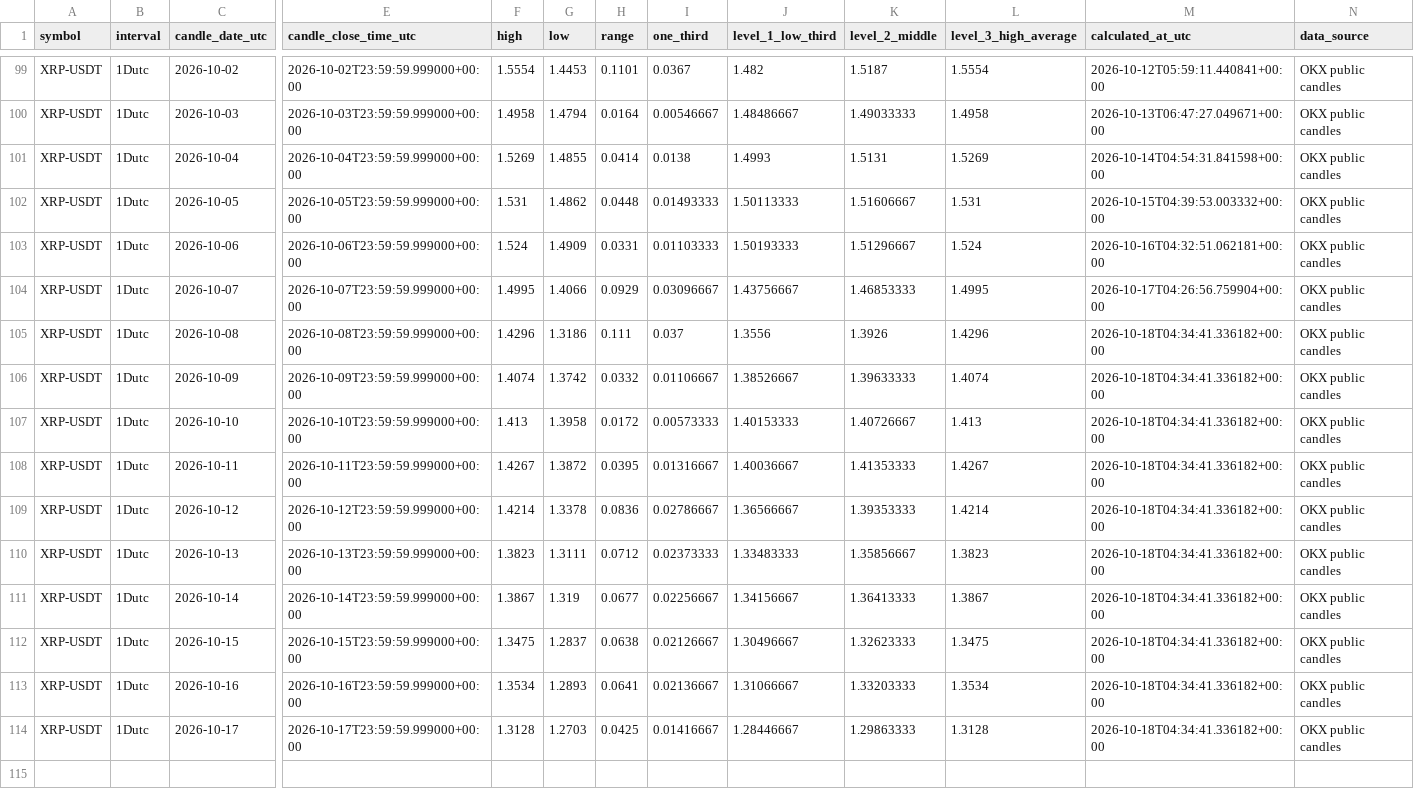
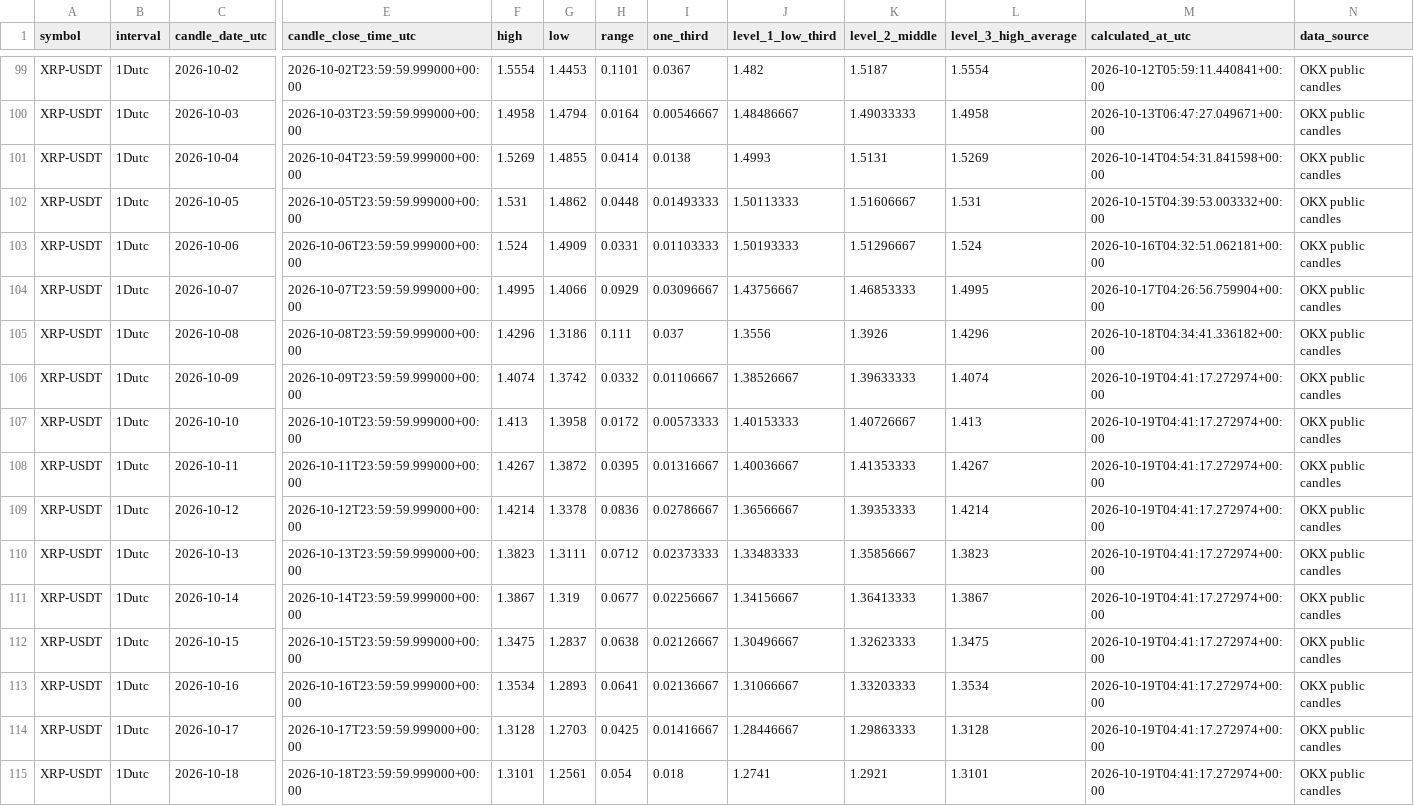
Before and after one commit to Einsteinmonkey/XRPoneDayCandlesRuleofThirds, a CSV file: results/history.csv, drawn as a sheet; only a part is shown, gaps mark what is left out; rows hold the shown columns only; the diff names each change by its address in the sheet, - before the commit and + after, or states it on an @@ line.

```diff
--- a/results/history.csv
+++ b/results/history.csv
-M106:M114 (calculated_at_utc): 2026-10-18T04:34:41.336182+00:00
+M106:M114 (calculated_at_utc): 2026-10-19T04:41:17.272974+00:00
+row 115: XRP-USDT | 1Dutc | 2026-10-18 | 2026-10-18T23:59:59.999000+00:00 | 1.3101 | 1.2561 | 0.054 | 0.018 | 1.2741 | 1.2921 | 1.3101 | 2026-10-19T04:41:17.272974+00:00 | OKX public candles
```
Also changed, not shown: 3 other files.
